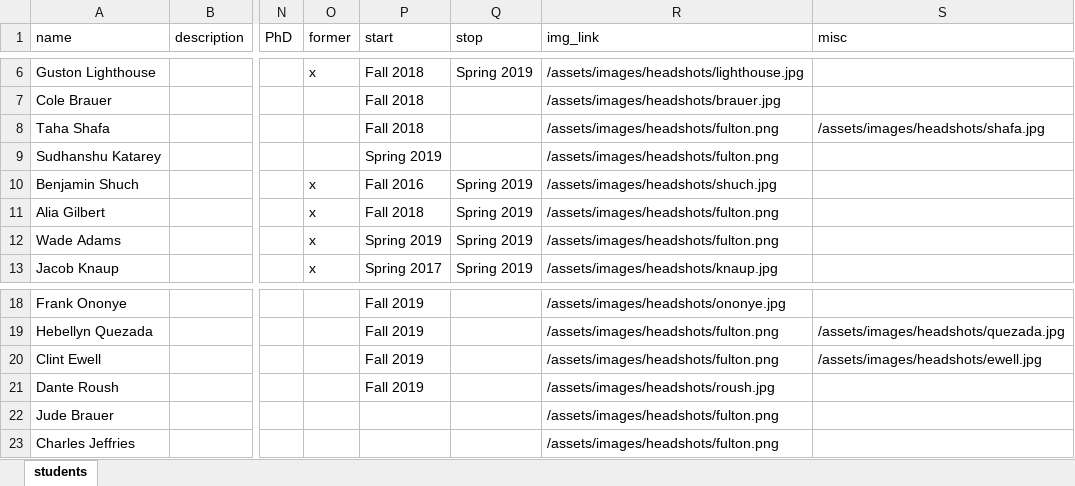
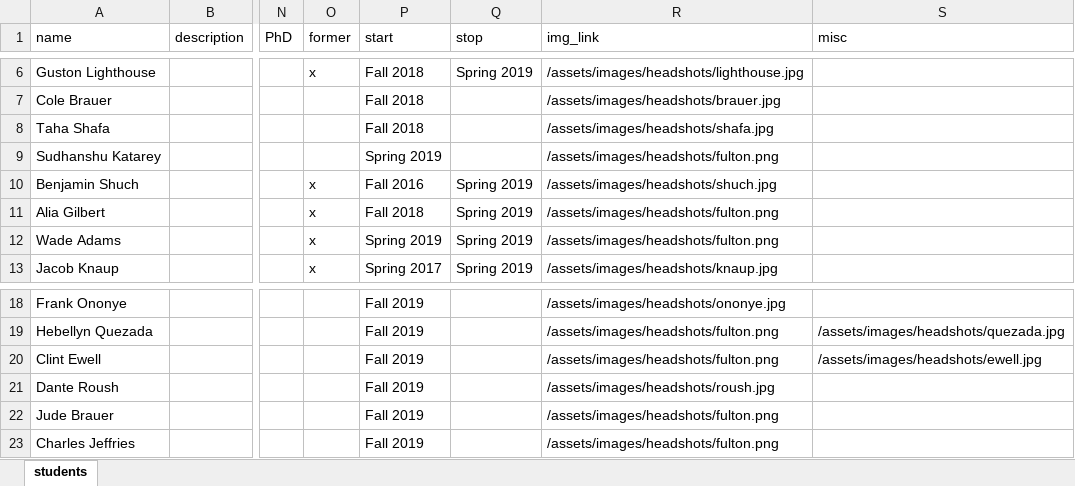
Before and after one commit to idealabasu/idealab_jekyll_source, an Excel workbook: _data/students.xlsx, sheet students, drawn as a sheet; only a part is shown, gaps mark what is left out; values as stored, in another font and other column widths than the file's, no borders; the diff names each change by its address in the sheet, - before the commit and + after, or states it on an @@ line.

```diff
--- a/_data/students.xlsx (sheet students)
+++ b/_data/students.xlsx (sheet students)
-R8 (img_link): /assets/images/headshots/fulton.png
+R8 (img_link): /assets/images/headshots/shafa.jpg
-S8 (misc): /assets/images/headshots/shafa.jpg
+S8 (misc): (empty)
-P22:P23 (start): (empty)
+P22:P23 (start): Fall 2019
```
Also changed, not shown: _data/research-projects.xlsx, 4 other files.
